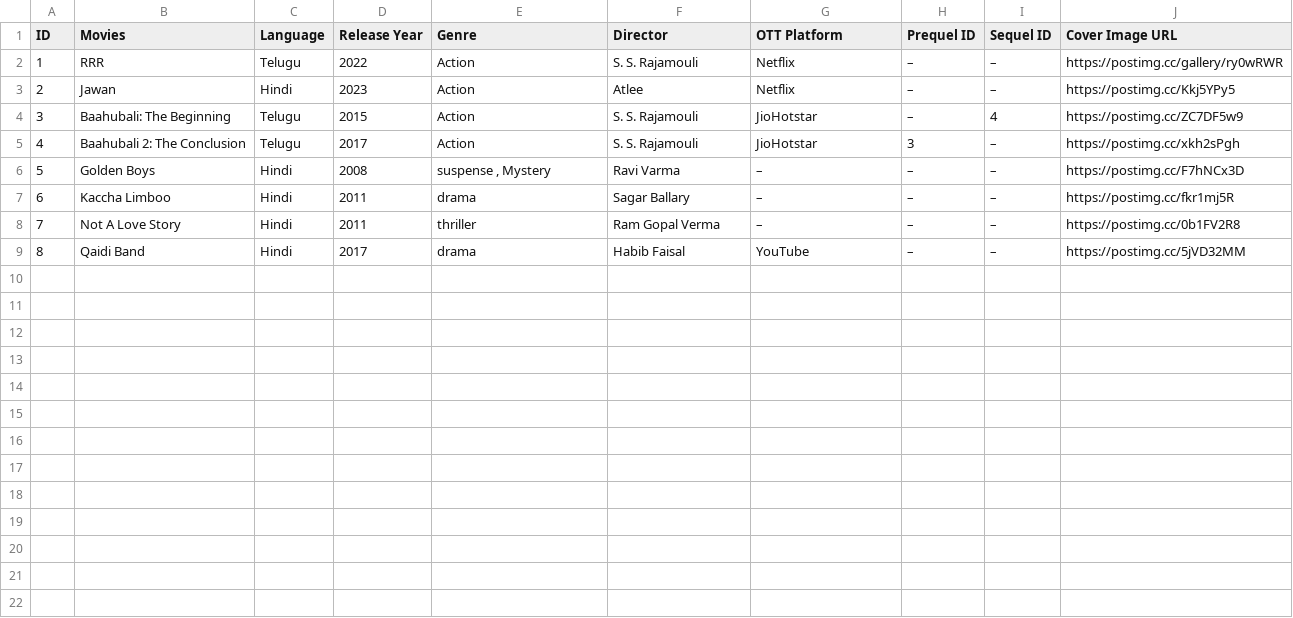
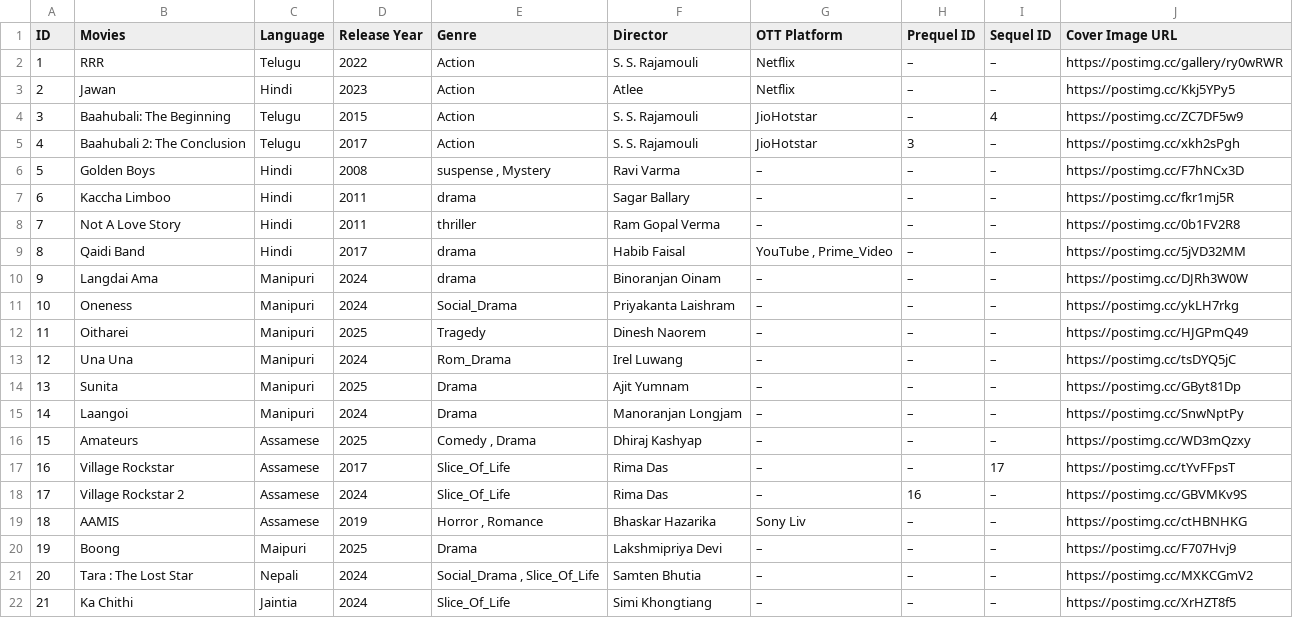
Before and after one commit to randommelo-lang/indian-movie-tracker-data, a CSV file: Movie_&_TV_Movies.csv, drawn as a sheet.

Commit message:
Add files via upload

```diff
--- a/Movie_&_TV_Movies.csv
+++ b/Movie_&_TV_Movies.csv
@@ -8,2 +8,15 @@ ID,Movies,Language,Release Year,Genre,Director,OTT Platform,Prequel ID,Sequel ID
 7,Not A Love Story,Hindi,2011,thriller,Ram Gopal Verma,–,–,–,https://postimg.cc/0b1FV2R8
-8,Qaidi Band,Hindi,2017,drama,Habib Faisal,YouTube,–,–,https://postimg.cc/5jVD32MM
+8,Qaidi Band,Hindi,2017,drama,Habib Faisal,"YouTube , Prime_Video",–,–,https://postimg.cc/5jVD32MM
+9,Langdai Ama,Manipuri,2024,drama,Binoranjan Oinam,–,–,–,https://postimg.cc/DJRh3W0W
+10,Oneness,Manipuri,2024,Social_Drama,Priyakanta Laishram,–,–,–,https://postimg.cc/ykLH7rkg
+11,Oitharei,Manipuri,2025,Tragedy,Dinesh Naorem,–,–,–,https://postimg.cc/HJGPmQ49
+12,Una Una,Manipuri,2024,Rom_Drama,Irel Luwang,–,–,–,https://postimg.cc/tsDYQ5jC
+13,Sunita,Manipuri,2025,Drama,Ajit Yumnam,–,–,–,https://postimg.cc/GByt81Dp
+14,Laangoi,Manipuri,2024,Drama,Manoranjan Longjam,–,–,–,https://postimg.cc/SnwNptPy
+15,Amateurs,Assamese,2025,"Comedy , Drama",Dhiraj Kashyap,–,–,–,https://postimg.cc/WD3mQzxy
+16,Village Rockstar,Assamese,2017,Slice_Of_Life,Rima Das,–,–,17,https://postimg.cc/tYvFFpsT
+17,Village Rockstar 2,Assamese,2024,Slice_Of_Life,Rima Das,–,16,–,https://postimg.cc/GBVMKv9S
+18,AAMIS,Assamese,2019,"Horror , Romance",Bhaskar Hazarika,Sony Liv,–,–,https://postimg.cc/ctHBNHKG
+19,Boong,Maipuri,2025,Drama,Lakshmipriya Devi,–,–,–,https://postimg.cc/F707Hvj9
+20,Tara : The Lost Star,Nepali,2024,"Social_Drama , Slice_Of_Life",Samten Bhutia,–,–,–,https://postimg.cc/MXKCGmV2
+21,Ka Chithi,Jaintia,2024,Slice_Of_Life,Simi Khongtiang,–,–,–,https://postimg.cc/XrHZT8f5
```
